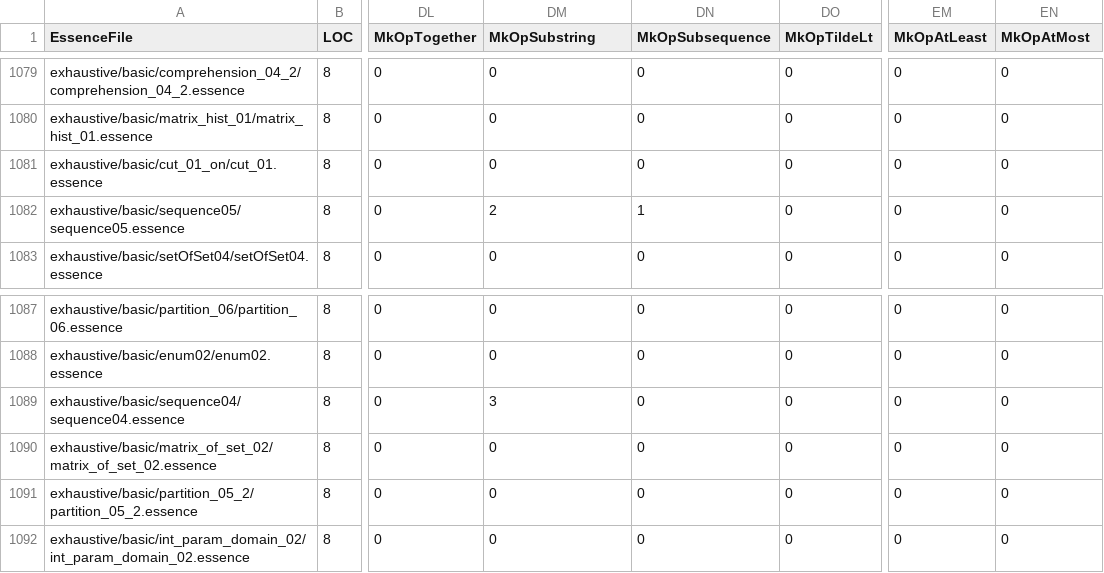
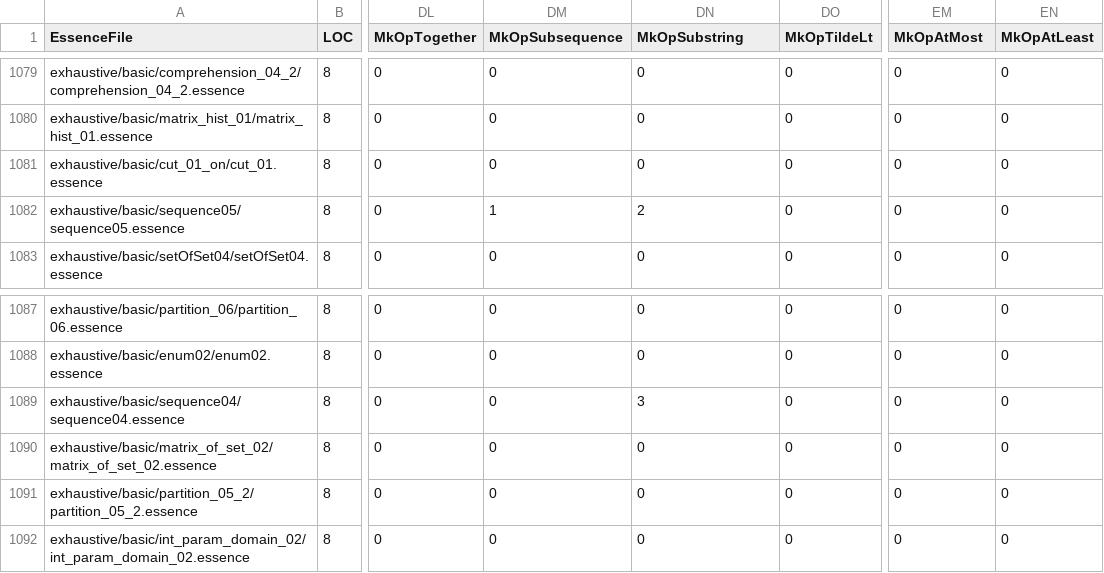
Before and after one commit to leiamcalisteryoung/conjure-oxide, a CSV file: tools/essence-feature-usage-stats/data.csv, drawn as a sheet; only a part is shown, gaps mark what is left out; the diff covers the shown part only; the diff names each change by its address in the sheet, - before the commit and + after, or states it on an @@ line.

```diff
--- a/tools/essence-feature-usage-stats/data.csv
+++ b/tools/essence-feature-usage-stats/data.csv
-DM1: MkOpSubstring
+DM1: MkOpSubsequence
-DN1: MkOpSubsequence
+DN1: MkOpSubstring
-EM1: MkOpAtLeast
+EM1: MkOpAtMost
-EN1: MkOpAtMost
+EN1: MkOpAtLeast
-DM1082 (MkOpSubsequence): 2
+DM1082 (MkOpSubsequence): 1
-DN1082 (MkOpSubstring): 1
+DN1082 (MkOpSubstring): 2
-DM1089 (MkOpSubsequence): 3
+DM1089 (MkOpSubsequence): 0
-DN1089 (MkOpSubstring): 0
+DN1089 (MkOpSubstring): 3
```
Also changed, not shown: 16 edited cells elsewhere in this file, 1 other file.
